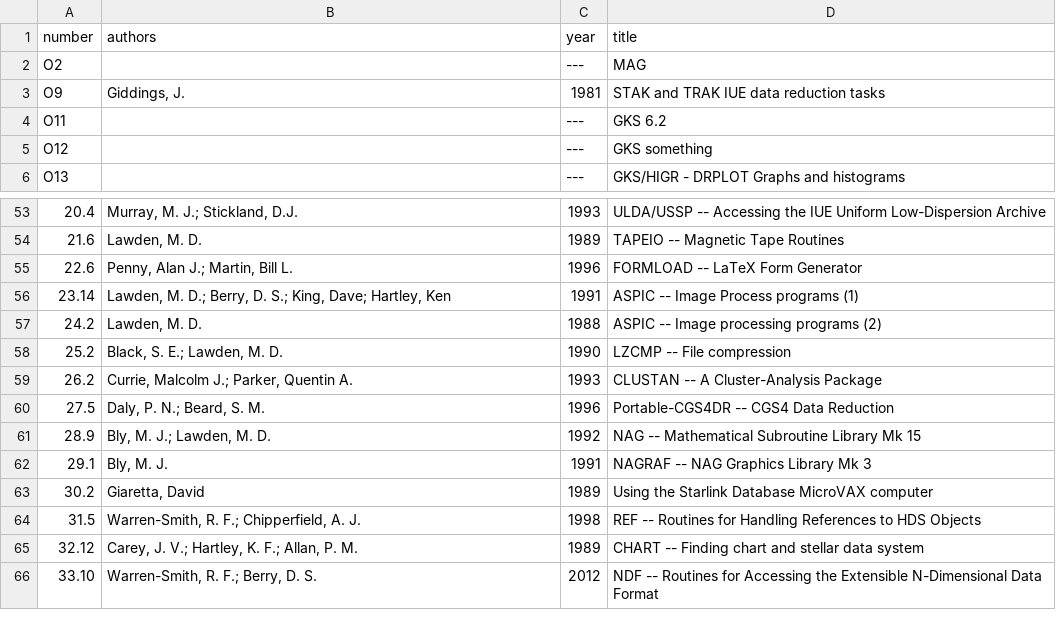
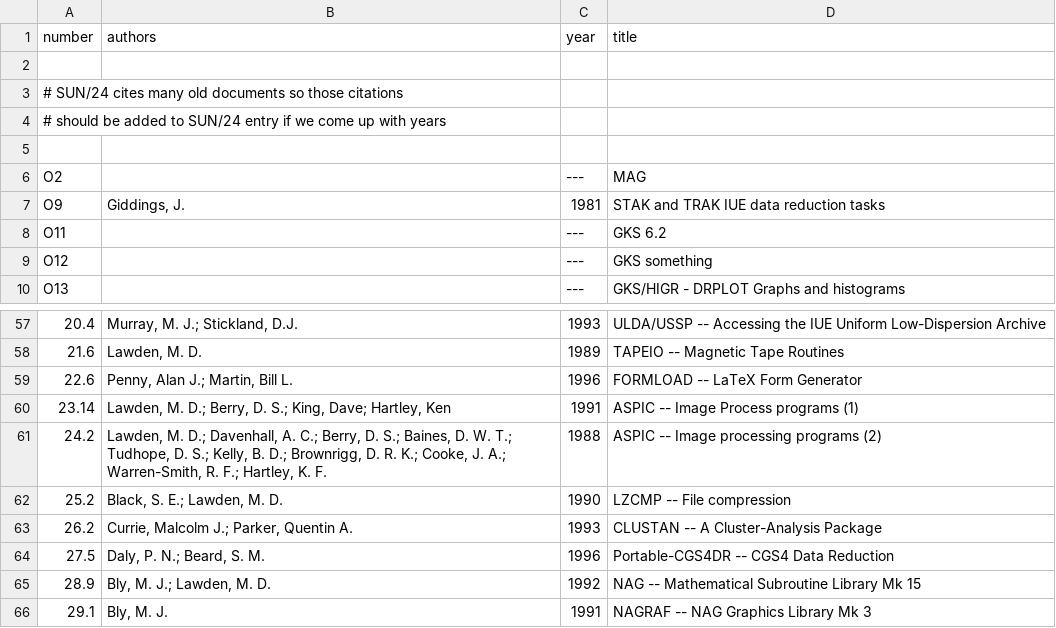
Before and after one commit to Starlink/adspubs, a CSV file: stardocs/sun.csv, drawn as a sheet; only a part is shown, gaps mark what is left out; the shorter side is filled out with more unchanged rows; addresses are those after the commit; the diff names each change by its address in the sheet, - before the commit and + after, or states it on an @@ line.

```diff
--- a/stardocs/sun.csv
+++ b/stardocs/sun.csv
+row 2: (empty)
+row 3: # SUN/24 cites many old documents so those citations
+row 4: # should be added to SUN/24 entry if we come up with years
+row 5: (empty)
-B61 (authors): Lawden, M. D.
+B61 (authors): Lawden, M. D.; Davenhall, A. C.; Berry, D. S.; Baines, D. W. T.; Tudhope, D. S.; Kelly, B. D.; Brownrigg, D. R. K.; Cooke, J. A.; Warren-Smith, R. F.; Hartley, K. F.
```
Also changed, not shown: 1 other file.
